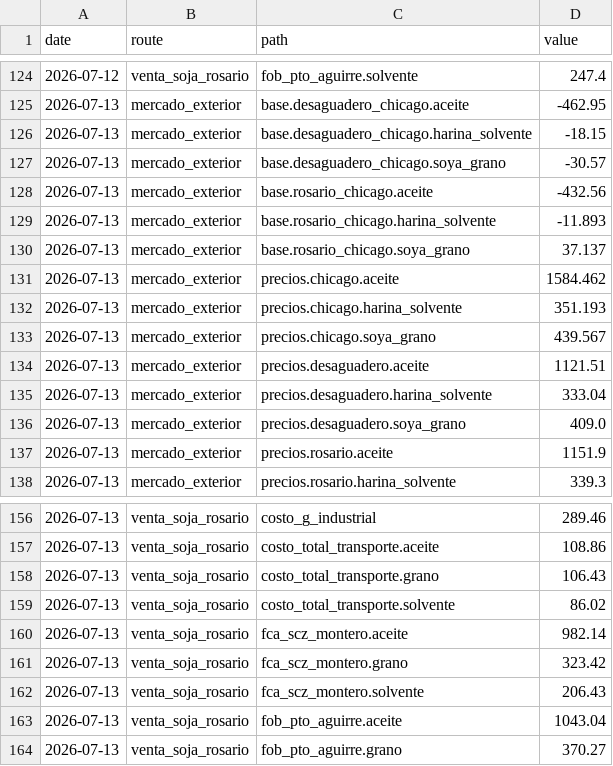
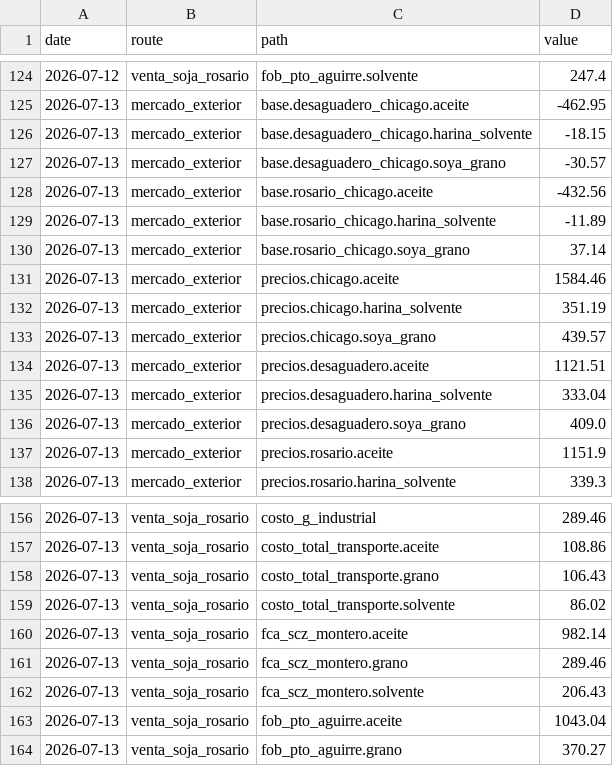
Before and after one commit to bolivianagrotraderpage/Bolivian-Agrotrader, a CSV file: processed/costos_history.csv, drawn as a sheet; only a part is shown, gaps mark what is left out; the diff covers the shown part only.

```diff
--- a/processed/costos_history.csv
+++ b/processed/costos_history.csv
@@ -128,7 +128,7 @@ date,route,path,value
 2026-07-13,mercado_exterior,base.rosario_chicago.aceite,-432.56
-2026-07-13,mercado_exterior,base.rosario_chicago.harina_solvente,-11.893
-2026-07-13,mercado_exterior,base.rosario_chicago.soya_grano,37.137
-2026-07-13,mercado_exterior,precios.chicago.aceite,1584.462
-2026-07-13,mercado_exterior,precios.chicago.harina_solvente,351.193
-2026-07-13,mercado_exterior,precios.chicago.soya_grano,439.567
+2026-07-13,mercado_exterior,base.rosario_chicago.harina_solvente,-11.89
+2026-07-13,mercado_exterior,base.rosario_chicago.soya_grano,37.14
+2026-07-13,mercado_exterior,precios.chicago.aceite,1584.46
+2026-07-13,mercado_exterior,precios.chicago.harina_solvente,351.19
+2026-07-13,mercado_exterior,precios.chicago.soya_grano,439.57
 2026-07-13,mercado_exterior,precios.desaguadero.aceite,1121.51
@@ -160,3 +160,3 @@ date,route,path,value
 2026-07-13,venta_soja_rosario,fca_scz_montero.aceite,982.14
-2026-07-13,venta_soja_rosario,fca_scz_montero.grano,323.42
+2026-07-13,venta_soja_rosario,fca_scz_montero.grano,289.46
 2026-07-13,venta_soja_rosario,fca_scz_montero.solvente,206.43
```
Also changed, not shown: 16 edited cells elsewhere in this file.
